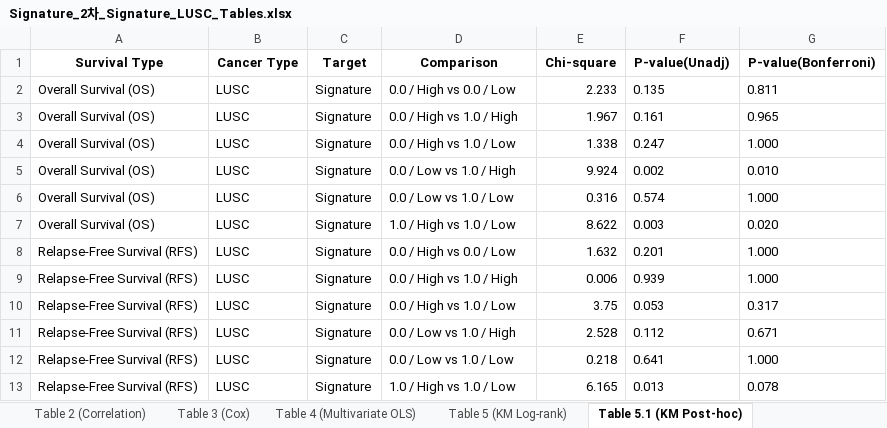
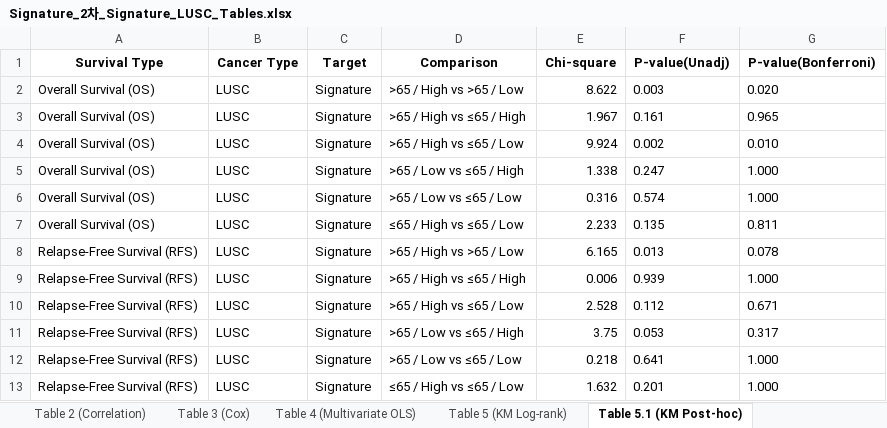
Before and after one commit to ahn2747/cancer_analysis, an Excel workbook: result_signature/Signature_2차_Signature_LUSC_Tables.xlsx, sheet Table 5.1 (KM Post-hoc), drawn as a sheet; values as stored, in another font and other column widths than the file's, no borders; removed rows and columns are numbered as before the commit, all else as after; the diff names each change by its address in the sheet, - before the commit and + after, or states it on an @@ line.

```diff
--- a/result_signature/Signature_2차_Signature_LUSC_Tables.xlsx (sheet Table 5.1 (KM Post-hoc))
+++ b/result_signature/Signature_2차_Signature_LUSC_Tables.xlsx (sheet Table 5.1 (KM Post-hoc))
-D2 (Comparison): 0.0 / High vs 0.0 / Low
+D2 (Comparison): >65 / High vs >65 / Low
-E2 (Chi-square): 2.233
+E2 (Chi-square): 8.622
-F2 (P-value(Unadj)): 0.135
+F2 (P-value(Unadj)): 0.003
-G2 (P-value(Bonferroni)): 0.811
+G2 (P-value(Bonferroni)): 0.020
-D3 (Comparison): 0.0 / High vs 1.0 / High
+D3 (Comparison): >65 / High vs ≤65 / High
-row 4: Overall Survival (OS) | LUSC | Signature | 0.0 / High vs 1.0 / Low | 1.338 | 0.247 | 1.000
-D4 (Comparison): 0.0 / Low vs 1.0 / High
+D4 (Comparison): >65 / High vs ≤65 / Low
+row 5: Overall Survival (OS) | LUSC | Signature | >65 / Low vs ≤65 / High | 1.338 | 0.247 | 1.000
-D6 (Comparison): 0.0 / Low vs 1.0 / Low
+D6 (Comparison): >65 / Low vs ≤65 / Low
-D7 (Comparison): 1.0 / High vs 1.0 / Low
+D7 (Comparison): ≤65 / High vs ≤65 / Low
-E7 (Chi-square): 8.622
+E7 (Chi-square): 2.233
-F7 (P-value(Unadj)): 0.003
+F7 (P-value(Unadj)): 0.135
-G7 (P-value(Bonferroni)): 0.020
+G7 (P-value(Bonferroni)): 0.811
-D8 (Comparison): 0.0 / High vs 0.0 / Low
+D8 (Comparison): >65 / High vs >65 / Low
-E8 (Chi-square): 1.632
+E8 (Chi-square): 6.165
-F8 (P-value(Unadj)): 0.201
+F8 (P-value(Unadj)): 0.013
-G8 (P-value(Bonferroni)): 1.000
+G8 (P-value(Bonferroni)): 0.078
-D9 (Comparison): 0.0 / High vs 1.0 / High
+D9 (Comparison): >65 / High vs ≤65 / High
-row 10: Relapse-Free Survival (RFS) | LUSC | Signature | 0.0 / High vs 1.0 / Low | 3.75 | 0.053 | 0.317
-D10 (Comparison): 0.0 / Low vs 1.0 / High
+D10 (Comparison): >65 / High vs ≤65 / Low
+row 11: Relapse-Free Survival (RFS) | LUSC | Signature | >65 / Low vs ≤65 / High | 3.75 | 0.053 | 0.317
-D12 (Comparison): 0.0 / Low vs 1.0 / Low
+D12 (Comparison): >65 / Low vs ≤65 / Low
-D13 (Comparison): 1.0 / High vs 1.0 / Low
+D13 (Comparison): ≤65 / High vs ≤65 / Low
-E13 (Chi-square): 6.165
+E13 (Chi-square): 1.632
-F13 (P-value(Unadj)): 0.013
+F13 (P-value(Unadj)): 0.201
-G13 (P-value(Bonferroni)): 0.078
+G13 (P-value(Bonferroni)): 1.000
```
Also changed, not shown: result_signature/Signature_2차_Signature_LUAD_Tables.xlsx, 9 other files.
